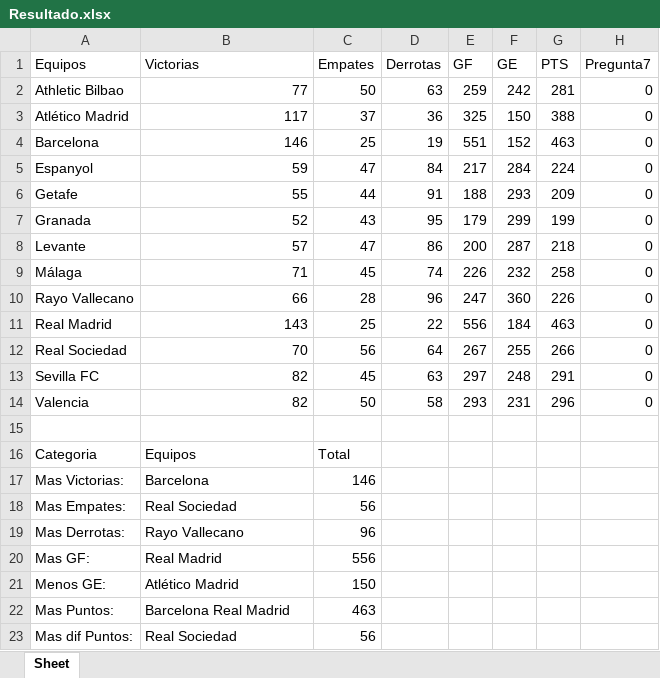
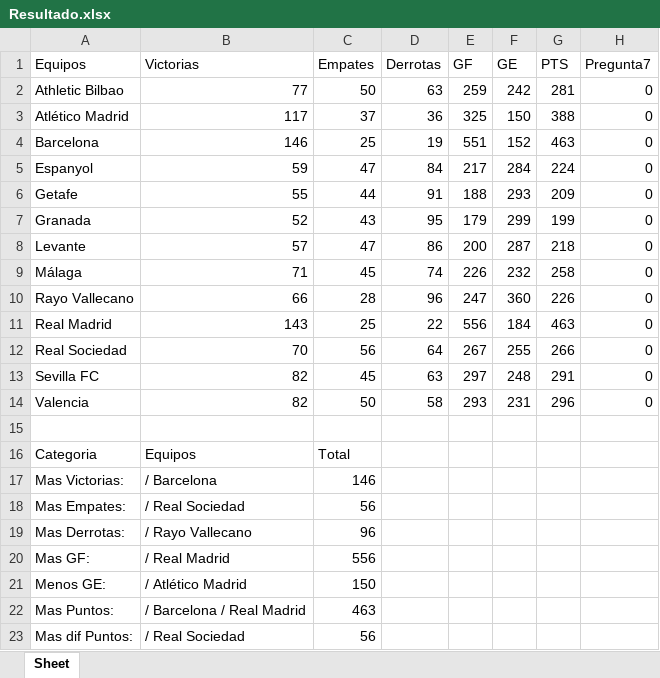
Before and after one commit to bryanjimenezchacon/Progra1Algebra, an Excel workbook: Programa1/Resultado.xlsx, sheet Sheet, drawn as a sheet; values as stored, in another font and other column widths than the file's, no borders; the diff names each change by its address in the sheet, - before the commit and + after, or states it on an @@ line.

Commit message:
Avance en el programa 2

```diff
--- a/Programa1/Resultado.xlsx (sheet Sheet)
+++ b/Programa1/Resultado.xlsx (sheet Sheet)
-B17 (Victorias): Barcelona
+B17 (Victorias): / Barcelona
-B18 (Victorias): Real Sociedad
+B18 (Victorias): / Real Sociedad
-B19 (Victorias): Rayo Vallecano
+B19 (Victorias): / Rayo Vallecano
-B20 (Victorias): Real Madrid
+B20 (Victorias): / Real Madrid
-B21 (Victorias): Atlético Madrid
+B21 (Victorias): / Atlético Madrid
-B22 (Victorias): Barcelona Real Madrid
+B22 (Victorias): / Barcelona / Real Madrid
-B23 (Victorias): Real Sociedad
+B23 (Victorias): / Real Sociedad
```
Also changed, not shown: 2 other files.
